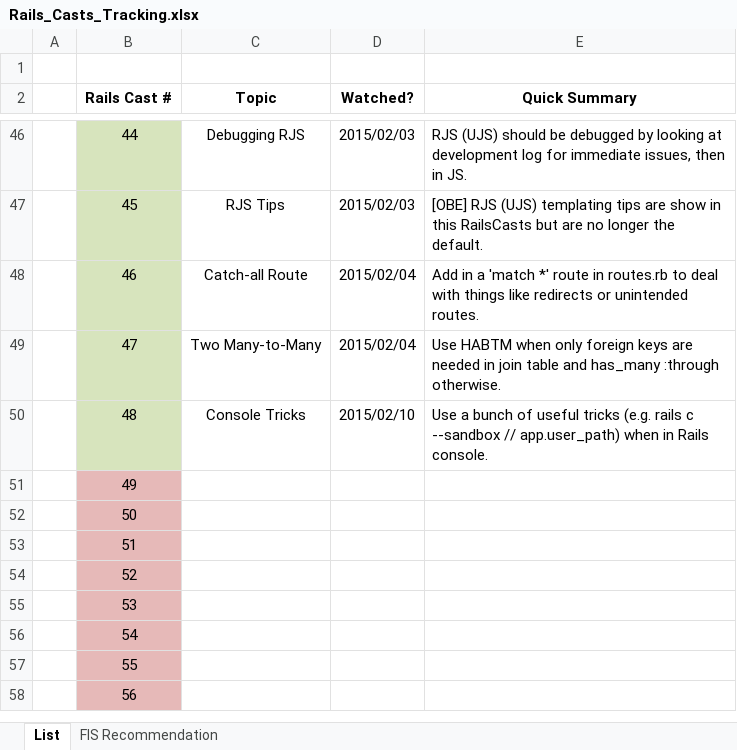
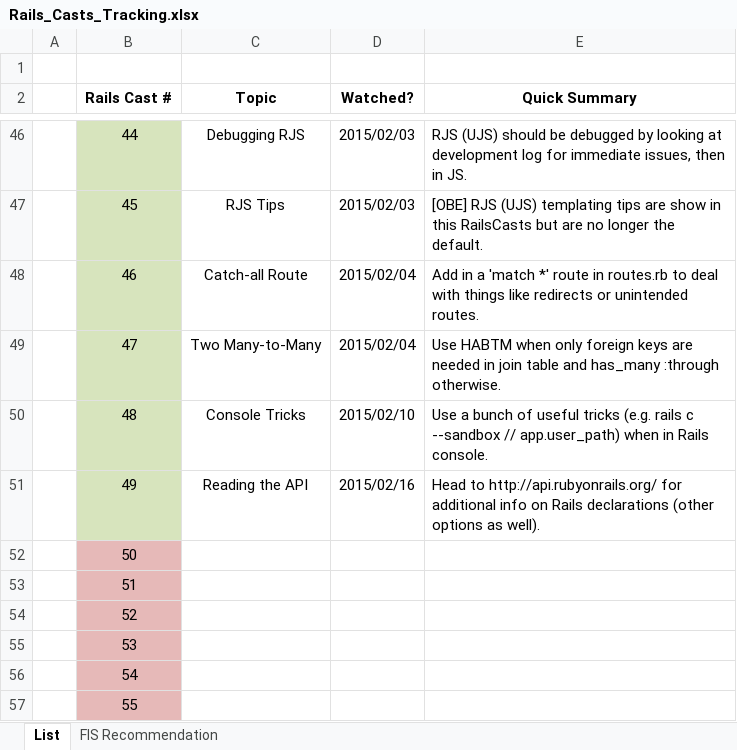
Before and after one commit to CarlosPlusPlus/_Learn-To-Code-Ruby_Rails, an Excel workbook: Rails_Casts_Tracking.xlsx, sheet List, drawn as a sheet; only a part is shown, gaps mark what is left out; the shorter side is filled out with more unchanged rows; values as stored, in another font and other column widths than the file's, no borders; the diff names each change by its address in the sheet, - before the commit and + after, or states it on an @@ line.

Commit message:
Watches RailsCasts Episode(s) 049.

```diff
--- a/Rails_Casts_Tracking.xlsx (sheet List)
+++ b/Rails_Casts_Tracking.xlsx (sheet List)
-B51 fill: #E6B9B8
+B51 fill: #D7E4BD
-C51 (Topic): (empty)
+C51 (Topic): Reading the API
-D51 (Watched?): (empty)
+D51 (Watched?): 2015/02/16
-E51 (Quick Summary): (empty)
+E51 (Quick Summary): Head to http://api.rubyonrails.org/ for additional info on Rails declarations (other options as well).
```
